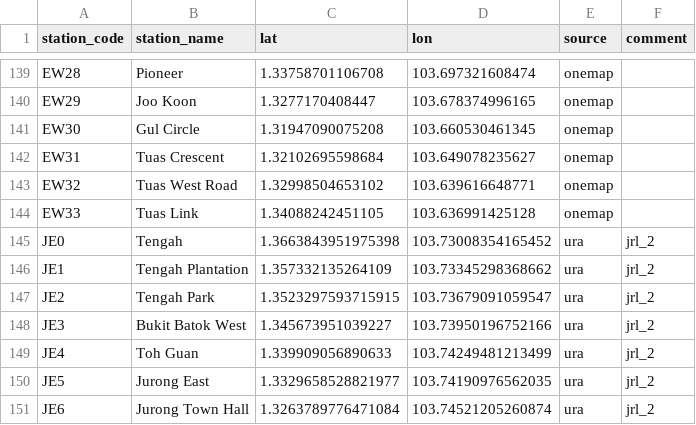
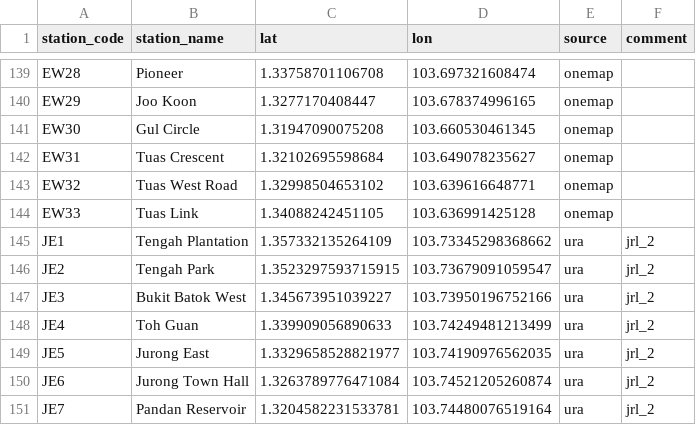
Before and after one commit to elliotwutingfeng/singapore_train_station_coordinates, a CSV file: all_stations.csv, drawn as a sheet; only a part is shown, gaps mark what is left out; the shorter side is filled out with more unchanged rows.

Commit message:
Remove erroneous station.

```diff
--- a/all_stations.csv
+++ b/all_stations.csv
@@ -144,3 +144,2 @@ EW32,Tuas West Road,1.32998504653102,103.639616648771,onemap,
 EW33,Tuas Link,1.34088242451105,103.636991425128,onemap,
-JE0,Tengah,1.3663843951975398,103.73008354165452,ura,jrl_2
 JE1,Tengah Plantation,1.357332135264109,103.73345298368662,ura,jrl_2
```
Also changed, not shown: future_stations.csv, 2 other files.
